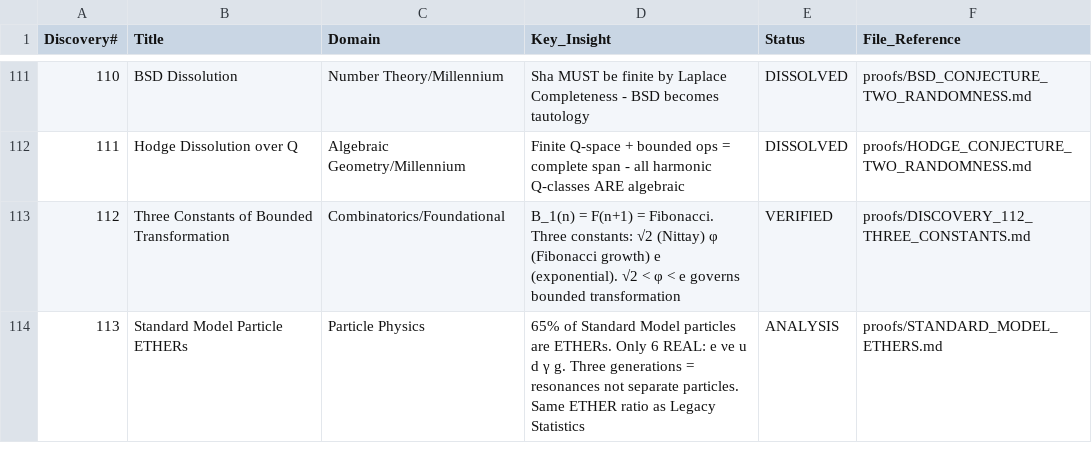
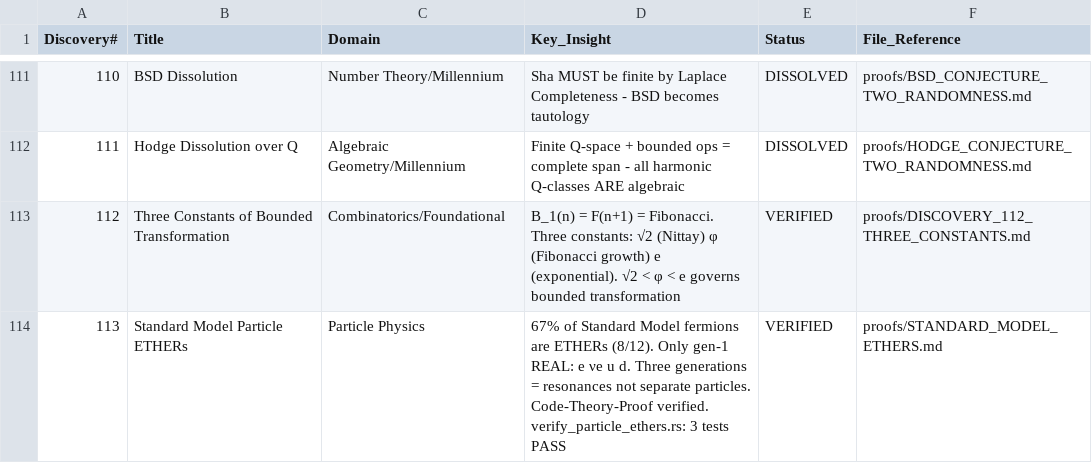
Before and after one commit to Eliran79/ARC-Public, a CSV file: proofs/csv/discoveries.csv, drawn as a sheet; only a part is shown, gaps mark what is left out; the diff names each change by its address in the sheet, - before the commit and + after, or states it on an @@ line.

```diff
--- a/proofs/csv/discoveries.csv
+++ b/proofs/csv/discoveries.csv
-D114 (Key_Insight): 65% of Standard Model particles are ETHERs. Only 6 REAL: e νe u d γ g. Three generations = resonances not separate particles. Same ETHER ratio as Legacy Statistics
+D114 (Key_Insight): 67% of Standard Model fermions are ETHERs (8/12). Only gen-1 REAL: e νe u d. Three generations = resonances not separate particles. Code-Theory-Proof verified. verify_particle_ethers.rs: 3 tests PASS
-E114 (Status): ANALYSIS
+E114 (Status): VERIFIED
```
Also changed, not shown: proofs/csv/particle_ethers.csv, 1 other file.
